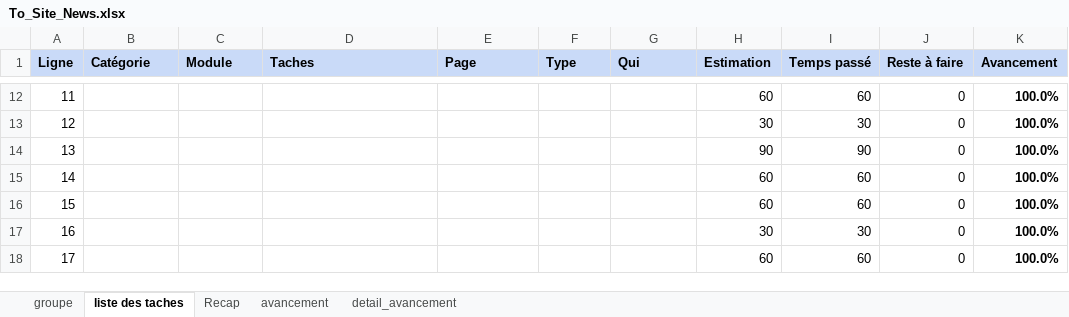
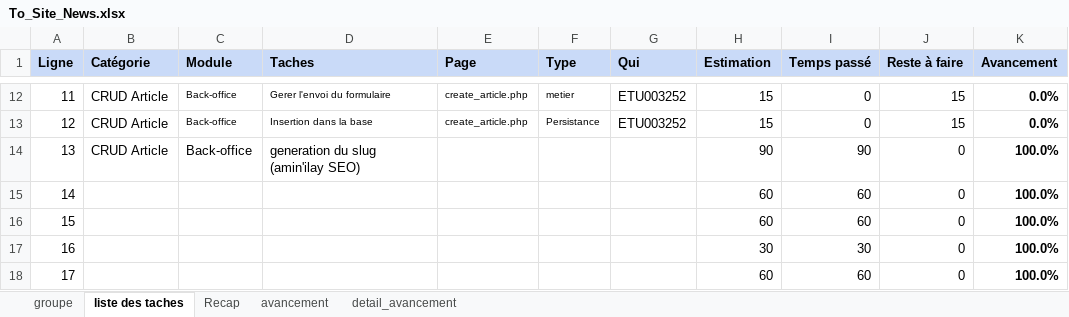
Before and after one commit to Diarintsoa-Natiora/SiteActualite, an Excel workbook: Todo/To_Site_News.xlsx, sheet liste des taches, drawn as a sheet; only a part is shown, gaps mark what is left out; values as stored, in another font and other column widths than the file's, no borders; the diff covers the shown part only; the diff names each change by its address in the sheet, - before the commit and + after, or states it on an @@ line.

Commit message:
Back-office: CRUD article

```diff
--- a/Todo/To_Site_News.xlsx (sheet liste des taches)
+++ b/Todo/To_Site_News.xlsx (sheet liste des taches)
-B12:B14 (Catégorie): (empty)
+B12:B14 (Catégorie): CRUD Article
-C12:C14 (Module): (empty)
+C12:C14 (Module): Back-office
-D12 (Taches): (empty)
+D12 (Taches): Gerer l'envoi du formulaire
-E12:E13 (Page): (empty)
+E12:E13 (Page): create_article.php
-F12 (Type): (empty)
+F12 (Type): metier
-G12:G13 (Qui): (empty)
+G12:G13 (Qui): ETU003252
-H12 (Estimation): 60
+H12 (Estimation): 15
-I12 (Temps passé): 60
+I12 (Temps passé): 0
-J12:J13 (Reste à faire): 0
+J12:J13 (Reste à faire): 15
-K12:K13 (Avancement): 100.0%
+K12:K13 (Avancement): 0.0%
-D13 (Taches): (empty)
+D13 (Taches): Insertion dans la base
-F13 (Type): (empty)
+F13 (Type): Persistance
-H13 (Estimation): 30
+H13 (Estimation): 15
-I13 (Temps passé): 30
+I13 (Temps passé): 0
-D14 (Taches): (empty)
+D14 (Taches): generation du slug (amin'ilay SEO)
```
Also changed, not shown: 41 edited cells elsewhere in this sheet, sheet avancement, sheet Recap, 9 other files.
